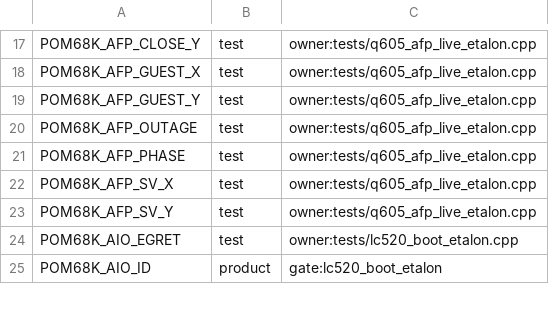
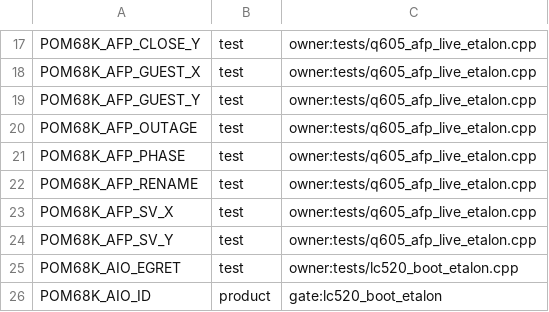
Before and after one commit to habib256/pom68k, a TSV file: config_knobs.tsv, drawn as a sheet; only a part is shown, gaps mark what is left out; the diff names each change by its address in the sheet, - before the commit and + after, or states it on an @@ line.

```diff
--- a/config_knobs.tsv
+++ b/config_knobs.tsv
+row 22: POM68K_AFP_RENAME | test | owner:tests/q605_afp_live_etalon.cpp
```
Also changed, not shown: 8 other files.
